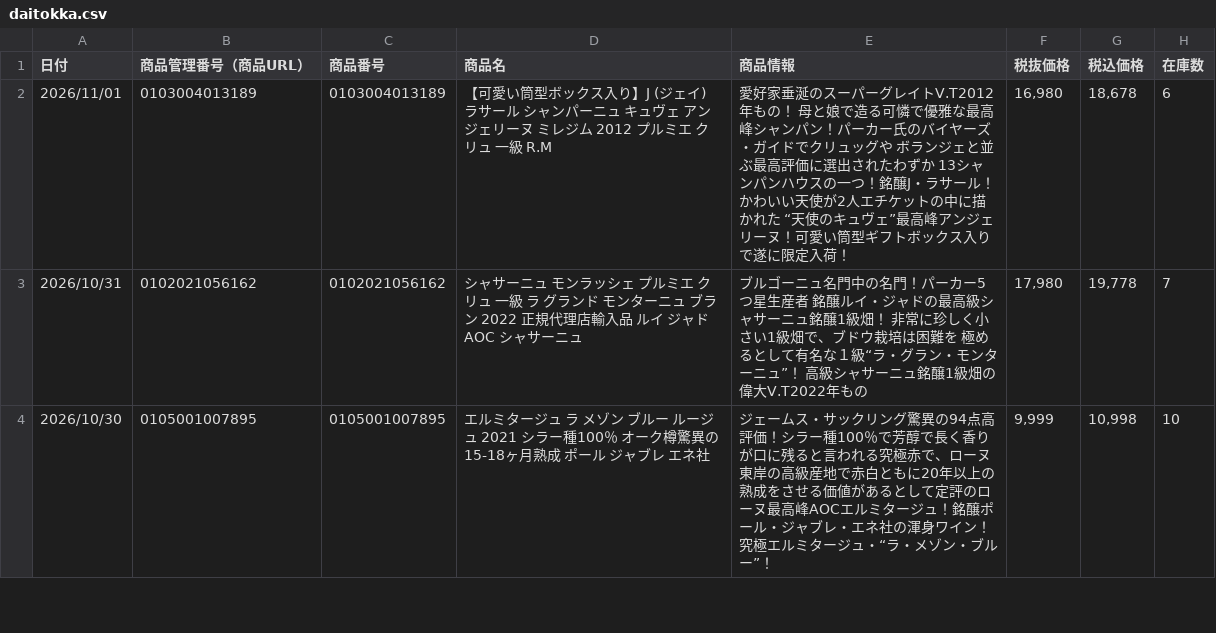
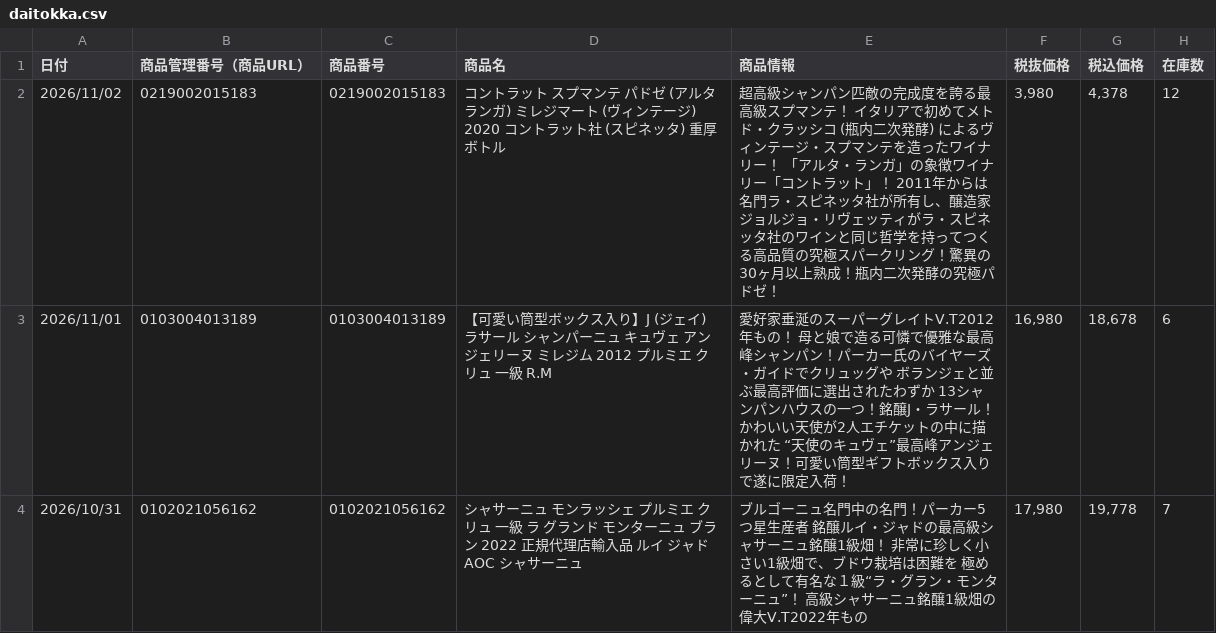
Before and after one commit to kiyonakatsuji-del/daitokka-data, a CSV file: daitokka.csv, drawn as a sheet; only a part is shown; the shorter side is filled out with more unchanged rows.

Commit message:
大特価データ更新 2026-10-30 14:19:40

```diff
--- a/daitokka.csv
+++ b/daitokka.csv
@@ -1,2 +1,3 @@
 日付,商品管理番号（商品URL）,商品番号,商品名,商品情報,税抜価格,税込価格,在庫数
+2026/11/02,0219002015183,0219002015183,コントラット スプマンテ パドゼ (アルタ ランガ)  ミレジマート (ヴィンテージ)  2020  コントラット社 (スピネッタ)  重厚ボトル,超高級シャンパン匹敵の完成度を誇る最高級スプマンテ！   イタリアで初めてメトド・クラッシコ (瓶内二次発酵)  によるヴィンテージ・スプマンテを造ったワイナリー！   「アルタ・ランガ」の象徴ワイナリー「コントラット」！ 2011年からは名門ラ・スピネッタ社が所有し、醸造家　ジョルジョ・リヴェッティがラ・スピネッタ社のワインと同じ哲学を持ってつくる高品質の究極スパークリング！驚異の30ヶ月以上熟成！瓶内二次発酵の究極パドゼ！,"3,980","4,378",12
 2026/11/01,0103004013189,0103004013189,【可愛い筒型ボックス入り】J (ジェイ) ラサール シャンパーニュ キュヴェ アンジェリーヌ ミレジム 2012 プルミエ クリュ 一級  R.M,愛好家垂涎のスーパーグレイトV.T2012年もの！ 母と娘で造る可憐で優雅な最高峰シャンパン！パーカー氏のバイヤーズ・ガイドでクリュッグや ボランジェと並ぶ最高評価に選出されたわずか 13シャンパンハウスの一つ！銘醸J・ラサール！ かわいい天使が2人エチケットの中に描かれた “天使のキュヴェ”最高峰アンジェリーヌ！可愛い筒型ギフトボックス入りで遂に限定入荷！,"16,980","18,678",6
```
